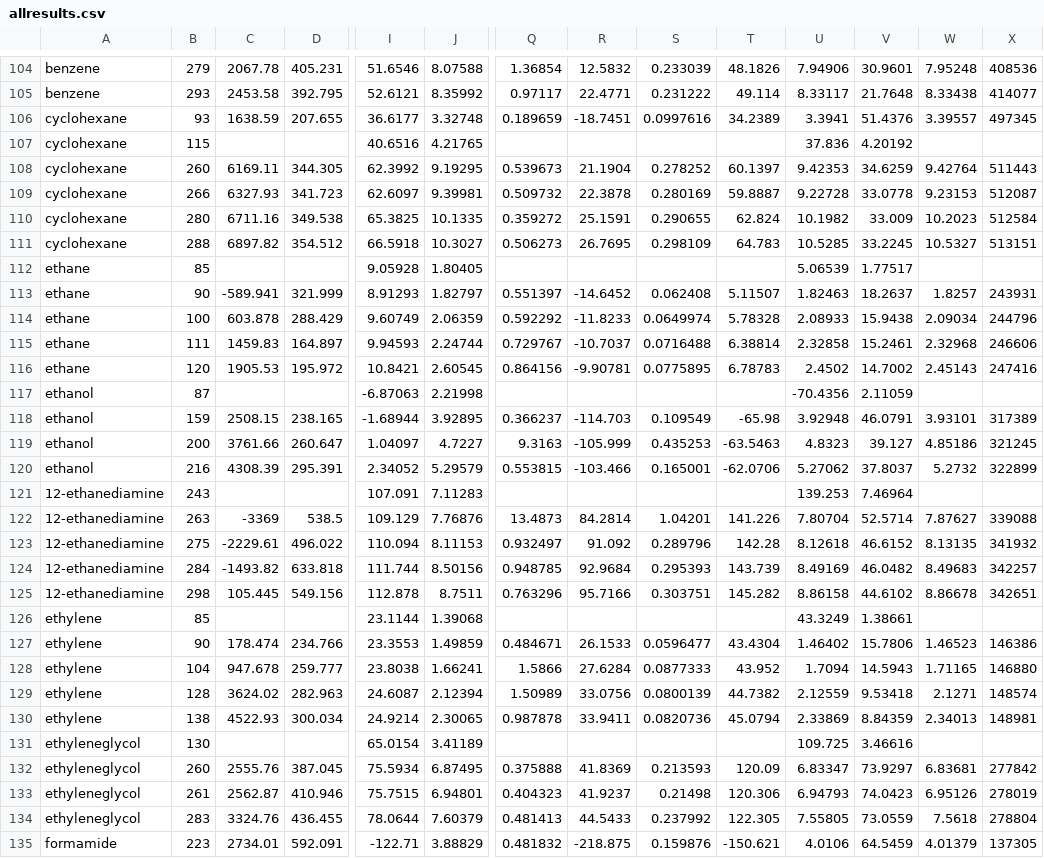
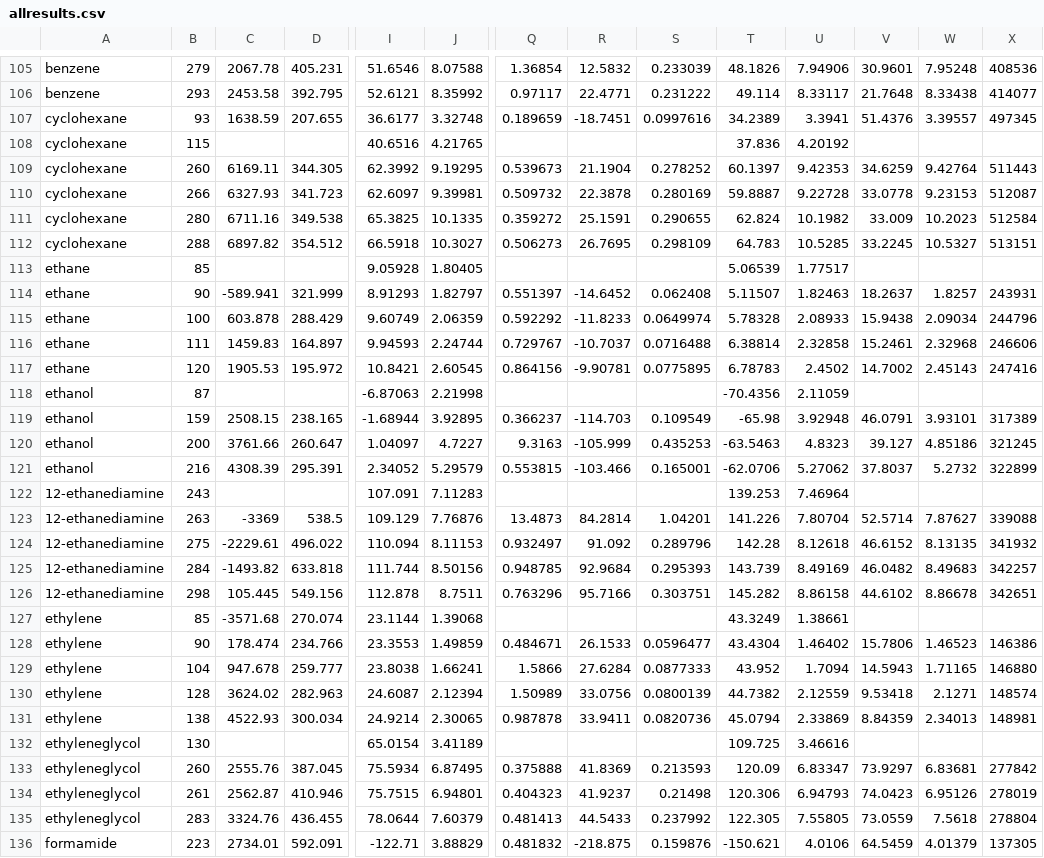
Before and after one commit to dspoel/MDBenchmark, a CSV file: allresults.csv, drawn as a sheet; only a part is shown, gaps mark what is left out; removed rows and columns are numbered as before the commit, all else as after; rows hold the shown columns only; the diff covers the shown part only; the diff names each change by its address in the sheet, - before the commit and + after, or states it on an @@ line.

```diff
--- a/allresults.csv
+++ b/allresults.csv
-T108: (empty)
+T108: 37.836
-U108: 37.836
+U108: 4.20192
-V108: 4.20192
+V108: (empty)
-T113: (empty)
+T113: 5.06539
-U113: 5.06539
+U113: 1.77517
-V113: 1.77517
+V113: (empty)
-T118: (empty)
+T118: -70.4356
-U118: -70.4356
+U118: 2.11059
-V118: 2.11059
+V118: (empty)
-T122: (empty)
+T122: 139.253
-U122: 139.253
+U122: 7.46964
-V122: 7.46964
+V122: (empty)
-row 126: ethylene | 85 |  |  | 23.1144 | 1.39068 |  |  |  |  | 43.3249 | 1.38661
+row 127: ethylene | 85 | -3571.68 | 270.074 | 23.1144 | 1.39068 |  |  |  | 43.3249 | 1.38661
-T132: (empty)
+T132: 109.725
-U132: 109.725
+U132: 3.46616
-V132: 3.46616
+V132: (empty)
```
Also changed, not shown: 3 added rows, 2 removed rows and 54 edited cells elsewhere in this file, 2 other files.
